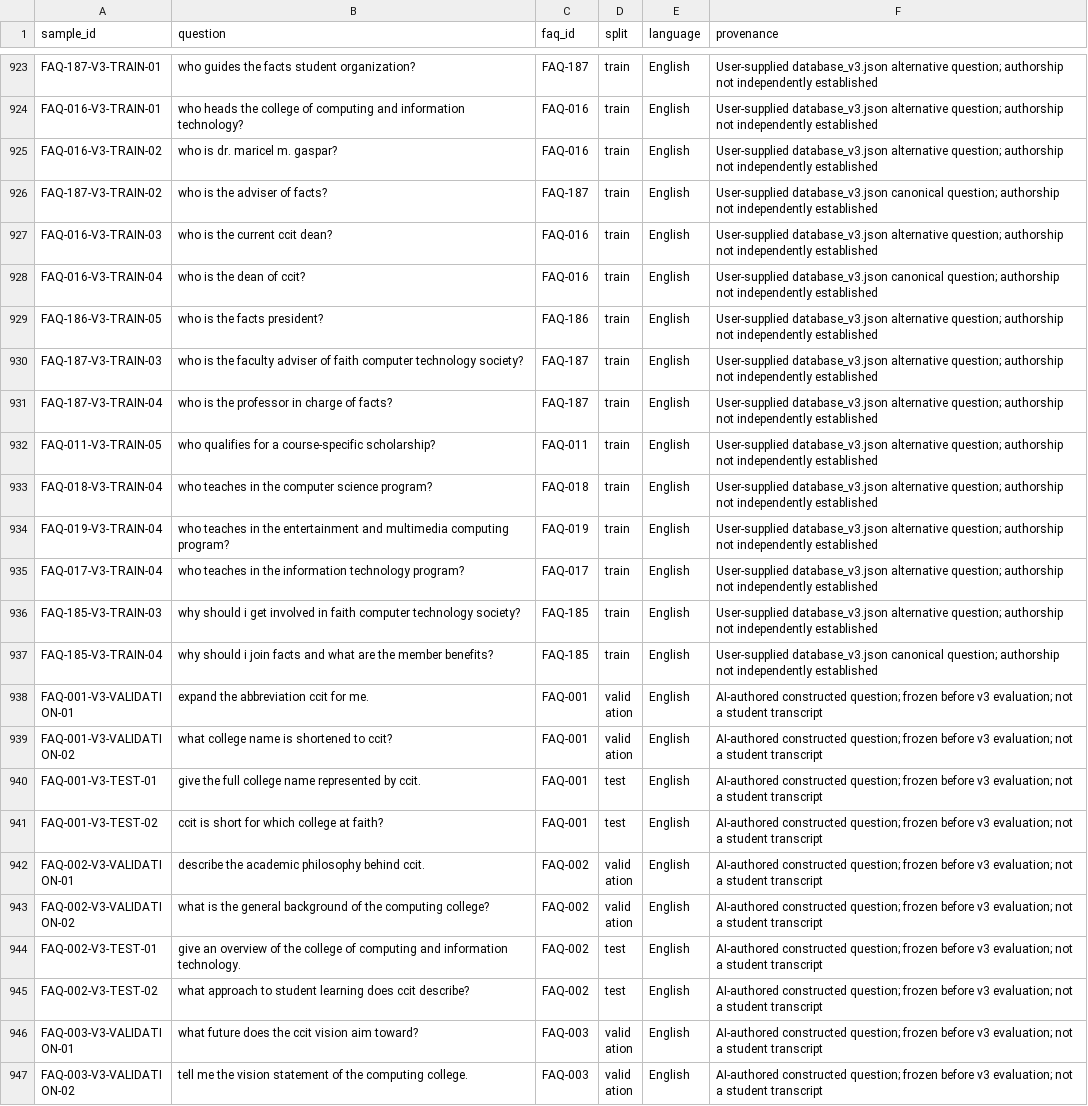
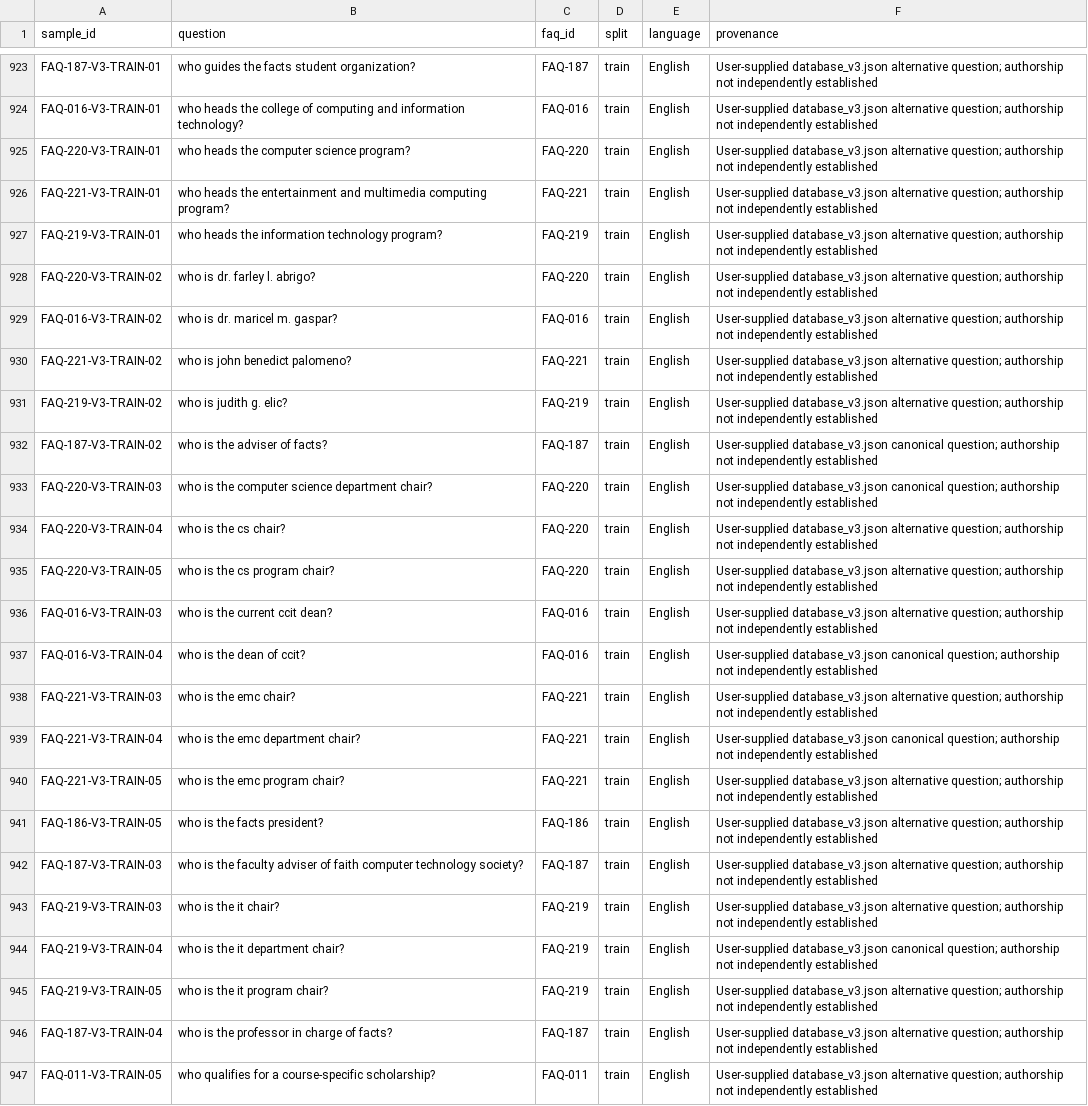
Before and after one commit to jared-boncajes/CCIT_Chatbot, a CSV file: research/results-v3/prepared_dataset.csv, drawn as a sheet; only a part is shown, gaps mark what is left out; the shorter side is filled out with more unchanged rows; the diff covers the shown part only.

```diff
--- a/research/results-v3/prepared_dataset.csv
+++ b/research/results-v3/prepared_dataset.csv
@@ -924,8 +924,23 @@ FAQ-187-V3-TRAIN-01,who guides the facts student organization?,FAQ-187,train,Eng
 FAQ-016-V3-TRAIN-01,who heads the college of computing and information technology?,FAQ-016,train,English,User-supplied database_v3.json alternative question; authorship not independently established
+FAQ-220-V3-TRAIN-01,who heads the computer science program?,FAQ-220,train,English,User-supplied database_v3.json alternative question; authorship not independently established
+FAQ-221-V3-TRAIN-01,who heads the entertainment and multimedia computing program?,FAQ-221,train,English,User-supplied database_v3.json alternative question; authorship not independently established
+FAQ-219-V3-TRAIN-01,who heads the information technology program?,FAQ-219,train,English,User-supplied database_v3.json alternative question; authorship not independently established
+FAQ-220-V3-TRAIN-02,who is dr. farley l. abrigo?,FAQ-220,train,English,User-supplied database_v3.json alternative question; authorship not independently established
 FAQ-016-V3-TRAIN-02,who is dr. maricel m. gaspar?,FAQ-016,train,English,User-supplied database_v3.json alternative question; authorship not independently established
+FAQ-221-V3-TRAIN-02,who is john benedict palomeno?,FAQ-221,train,English,User-supplied database_v3.json alternative question; authorship not independently established
+FAQ-219-V3-TRAIN-02,who is judith g. elic?,FAQ-219,train,English,User-supplied database_v3.json alternative question; authorship not independently established
 FAQ-187-V3-TRAIN-02,who is the adviser of facts?,FAQ-187,train,English,User-supplied database_v3.json canonical question; authorship not independently established
+FAQ-220-V3-TRAIN-03,who is the computer science department chair?,FAQ-220,train,English,User-supplied database_v3.json canonical question; authorship not independently established
+FAQ-220-V3-TRAIN-04,who is the cs chair?,FAQ-220,train,English,User-supplied database_v3.json alternative question; authorship not independently established
+FAQ-220-V3-TRAIN-05,who is the cs program chair?,FAQ-220,train,English,User-supplied database_v3.json alternative question; authorship not independently established
 FAQ-016-V3-TRAIN-03,who is the current ccit dean?,FAQ-016,train,English,User-supplied database_v3.json alternative question; authorship not independently established
 FAQ-016-V3-TRAIN-04,who is the dean of ccit?,FAQ-016,train,English,User-supplied database_v3.json canonical question; authorship not independently established
+FAQ-221-V3-TRAIN-03,who is the emc chair?,FAQ-221,train,English,User-supplied database_v3.json alternative question; authorship not independently established
+FAQ-221-V3-TRAIN-04,who is the emc department chair?,FAQ-221,train,English,User-supplied database_v3.json canonical question; authorship not independently established
+FAQ-221-V3-TRAIN-05,who is the emc program chair?,FAQ-221,train,English,User-supplied database_v3.json alternative question; authorship not independently established
 FAQ-186-V3-TRAIN-05,who is the facts president?,FAQ-186,train,English,User-supplied database_v3.json alternative question; authorship not independently established
 FAQ-187-V3-TRAIN-03,who is the faculty adviser of faith computer technology society?,FAQ-187,train,English,User-supplied database_v3.json alternative question; authorship not independently established
+FAQ-219-V3-TRAIN-03,who is the it chair?,FAQ-219,train,English,User-supplied database_v3.json alternative question; authorship not independently established
+FAQ-219-V3-TRAIN-04,who is the it department chair?,FAQ-219,train,English,User-supplied database_v3.json canonical question; authorship not independently established
+FAQ-219-V3-TRAIN-05,who is the it program chair?,FAQ-219,train,English,User-supplied database_v3.json alternative question; authorship not independently established
 FAQ-187-V3-TRAIN-04,who is the professor in charge of facts?,FAQ-187,train,English,User-supplied database_v3.json alternative question; authorship not independently established
```
Also changed, not shown: 12 added rows elsewhere in this file, data/question_dataset_v3.csv, research/results-v3/experiments.csv, 31 other files.
